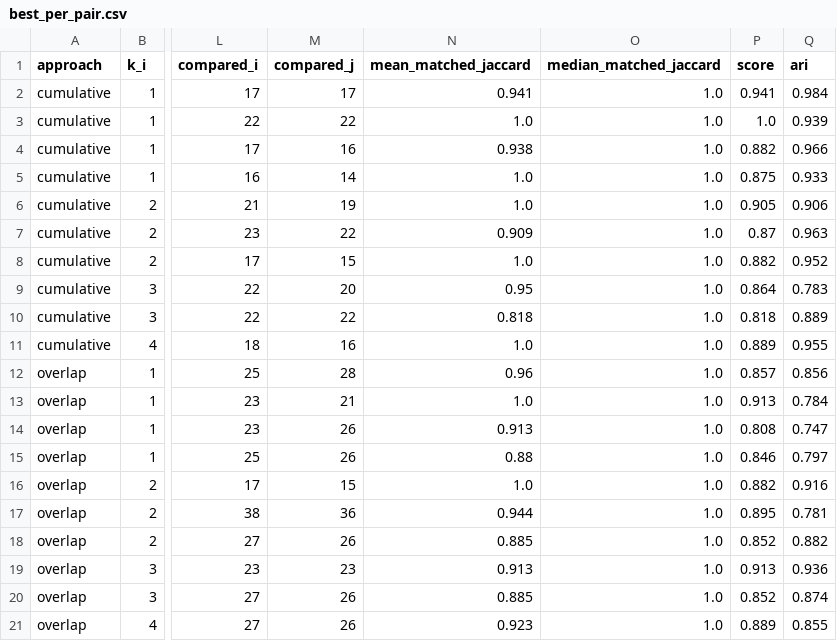
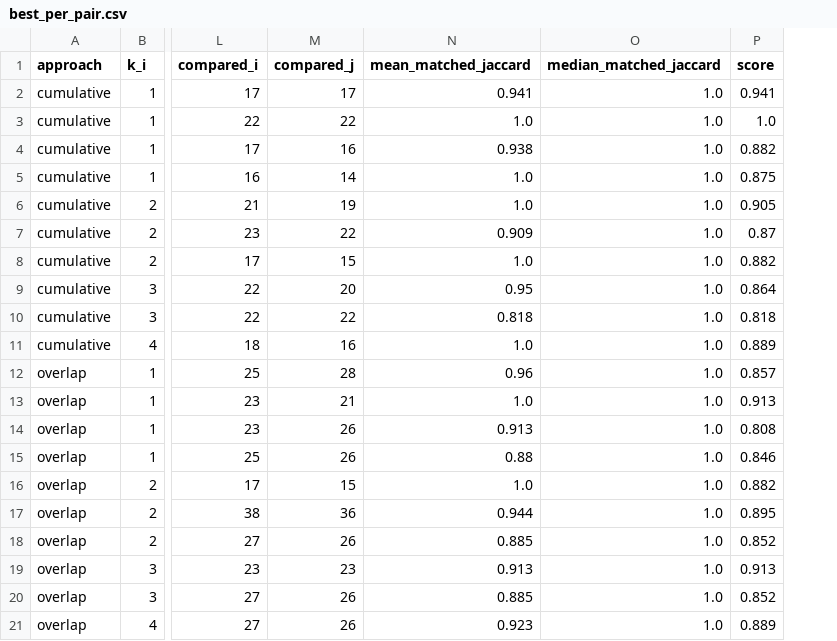
Before and after one commit to maha-marhag/unlabeled_group_detection, a CSV file: graph-matching/outputs/sensitivity_analysis/fixed_window/best_per_pair.csv, drawn as a sheet; only a part is shown, gaps mark what is left out; the diff names each change by its address in the sheet, - before the commit and + after, or states it on an @@ line.

```diff
--- a/graph-matching/outputs/sensitivity_analysis/fixed_window/best_per_pair.csv
+++ b/graph-matching/outputs/sensitivity_analysis/fixed_window/best_per_pair.csv
-column Q (ari), rows 2-21: 0.984 | 0.939 | 0.966 | 0.933 | 0.906 | 0.963 | 0.952 | 0.783 | 0.889 | 0.955 | 0.856 | 0.784 | 0.747 | 0.797 | 0.916 | 0.781 | 0.882 | 0.936 | 0.874 | 0.855
```
Also changed, not shown: graph-matching/outputs/sensitivity_analysis/fixed_window/theta_summary.csv, graph-matching/outputs/sensitivity_analysis/fixed_window/threshold_sweep.csv, 13 other files.
